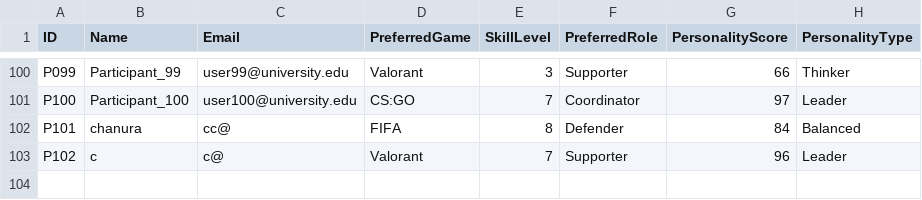
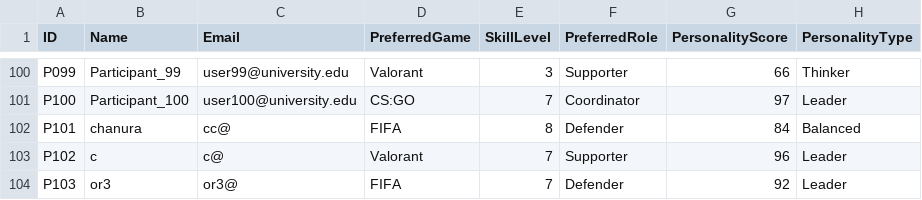
Before and after one commit to Chanura04/OOD-CourseWork, a CSV file: 20240955/DataBase/ParticipantDatabase.csv, drawn as a sheet; only a part is shown, gaps mark what is left out; the diff names each change by its address in the sheet, - before the commit and + after, or states it on an @@ line.

```diff
--- a/20240955/DataBase/ParticipantDatabase.csv
+++ b/20240955/DataBase/ParticipantDatabase.csv
+row 104: P103 | or3 | or3@ | FIFA | 7 | Defender | 92 | Leader
```
Also changed, not shown: 20240955/ParticipantDatabase.csv, 20240955/files/possible_teams.csv, 10 other files.
